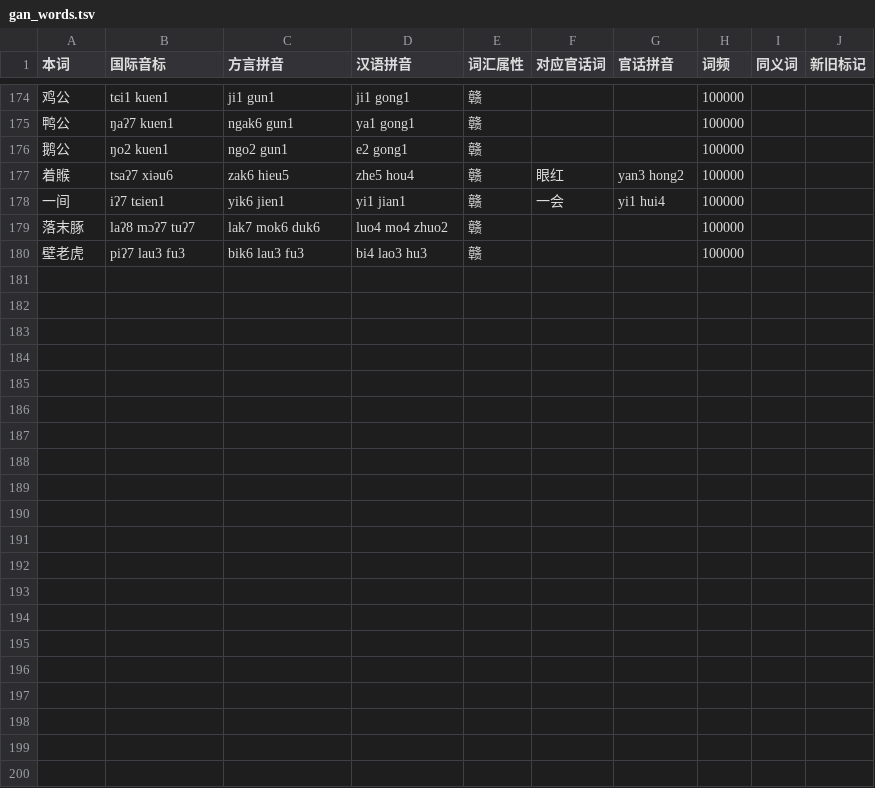
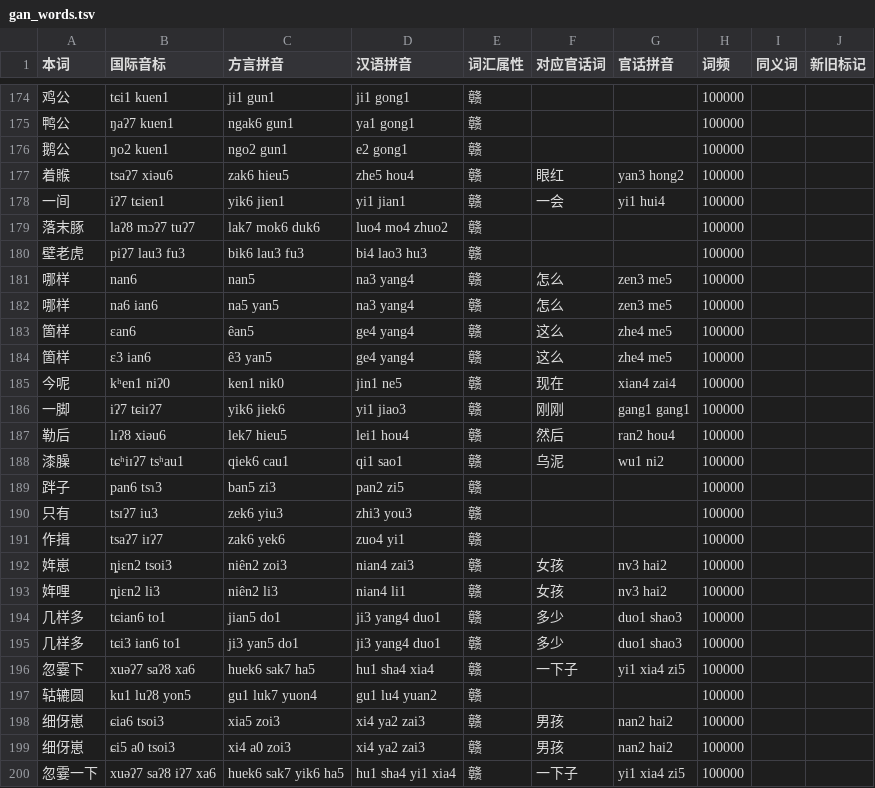
Before and after one commit to BrianIZKom1911/GonnyuGeneralIME, a TSV file: resources/regions/yikyan-henfeng/dictionaries/gan_words.tsv, drawn as a sheet; only a part is shown, gaps mark what is left out; the diff names each change by its address in the sheet, - before the commit and + after, or states it on an @@ line.

Commit message:
feat(dictionary): import reviewed Yikyan entries and align bilingual docs

```diff
--- a/resources/regions/yikyan-henfeng/dictionaries/gan_words.tsv
+++ b/resources/regions/yikyan-henfeng/dictionaries/gan_words.tsv
+row 181: 哪样 | nan6 | nan5 | na3 yang4 | 赣 | 怎么 | zen3 me5 | 100000
+row 182: 哪样 | na6 ian6 | na5 yan5 | na3 yang4 | 赣 | 怎么 | zen3 me5 | 100000
+row 183: 箇样 | ɛan6 | êan5 | ge4 yang4 | 赣 | 这么 | zhe4 me5 | 100000
+row 184: 箇样 | ɛ3 ian6 | ê3 yan5 | ge4 yang4 | 赣 | 这么 | zhe4 me5 | 100000
+row 185: 今呢 | kʰen1 niʔ0 | ken1 nik0 | jin1 ne5 | 赣 | 现在 | xian4 zai4 | 100000
+row 186: 一脚 | iʔ7 tɕiɪʔ7 | yik6 jiek6 | yi1 jiao3 | 赣 | 刚刚 | gang1 gang1 | 100000
+row 187: 勒后 | lɪʔ8 xiəu6 | lek7 hieu5 | lei1 hou4 | 赣 | 然后 | ran2 hou4 | 100000
+row 188: 漆臊 | tɕʰiɪʔ7 tsʰau1 | qiek6 cau1 | qi1 sao1 | 赣 | 乌泥 | wu1 ni2 | 100000
+row 189: 跘子 | pan6 tsɿ3 | ban5 zi3 | pan2 zi5 | 赣 |  |  | 100000
+row 190: 只有 | tsɪʔ7 iu3 | zek6 yiu3 | zhi3 you3 | 赣 |  |  | 100000
+row 191: 作揖 | tsaʔ7 iɪʔ7 | zak6 yek6 | zuo4 yi1 | 赣 |  |  | 100000
+row 192: 姩崽 | ȵiɛn2 tsoi3 | niên2 zoi3 | nian4 zai3 | 赣 | 女孩 | nv3 hai2 | 100000
+row 193: 姩哩 | ȵiɛn2 li3 | niên2 li3 | nian4 li1 | 赣 | 女孩 | nv3 hai2 | 100000
+row 194: 几样多 | tɕian6 to1 | jian5 do1 | ji3 yang4 duo1 | 赣 | 多少 | duo1 shao3 | 100000
+row 195: 几样多 | tɕi3 ian6 to1 | ji3 yan5 do1 | ji3 yang4 duo1 | 赣 | 多少 | duo1 shao3 | 100000
+row 196: 忽霎下 | xuəʔ7 saʔ8 xa6 | huek6 sak7 ha5 | hu1 sha4 xia4 | 赣 | 一下子 | yi1 xia4 zi5 | 100000
+row 197: 轱辘圆 | ku1 luʔ8 yon5 | gu1 luk7 yuon4 | gu1 lu4 yuan2 | 赣 |  |  | 100000
+row 198: 细伢崽 | ɕia6 tsoi3 | xia5 zoi3 | xi4 ya2 zai3 | 赣 | 男孩 | nan2 hai2 | 100000
+row 199: 细伢崽 | ɕi5 a0 tsoi3 | xi4 a0 zoi3 | xi4 ya2 zai3 | 赣 | 男孩 | nan2 hai2 | 100000
+row 200: 忽霎一下 | xuəʔ7 saʔ8 iʔ7 xa6 | huek6 sak7 yik6 ha5 | hu1 sha4 yi1 xia4 | 赣 | 一下子 | yi1 xia4 zi5 | 100000
```
Also changed, not shown: resources/regions/yikyan-henfeng/dictionaries/chars.tsv, resources/regions/yikyan-henfeng/dictionaries/gan_chars.tsv, 3 other files.
